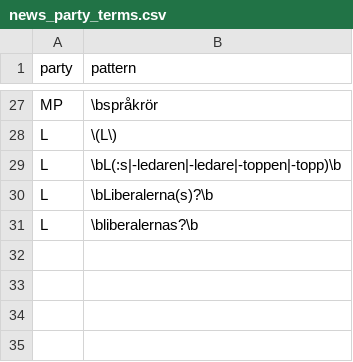
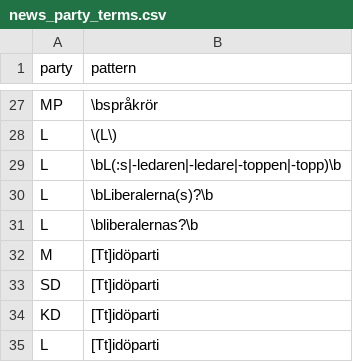
Before and after one commit to korv9/anton-portfolio, a CSV file: platform/seeds/news/news_party_terms.csv, drawn as a sheet; only a part is shown, gaps mark what is left out; the diff names each change by its address in the sheet, - before the commit and + after, or states it on an @@ line.

```diff
--- a/platform/seeds/news/news_party_terms.csv
+++ b/platform/seeds/news/news_party_terms.csv
+row 32: M | [Tt]idöparti
+row 33: SD | [Tt]idöparti
+row 34: KD | [Tt]idöparti
+row 35: L | [Tt]idöparti
```
Also changed, not shown: 17 other files.
